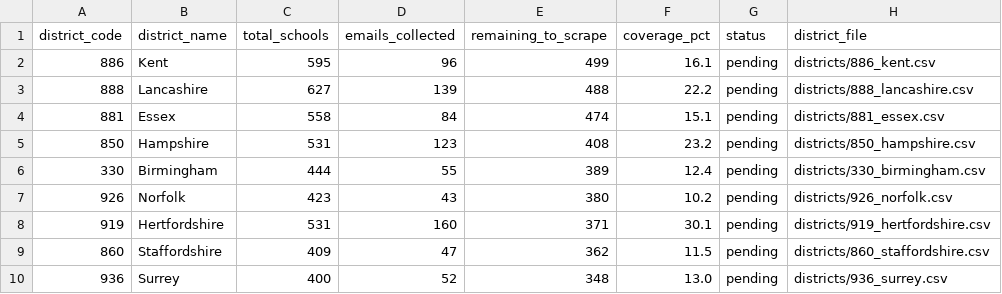
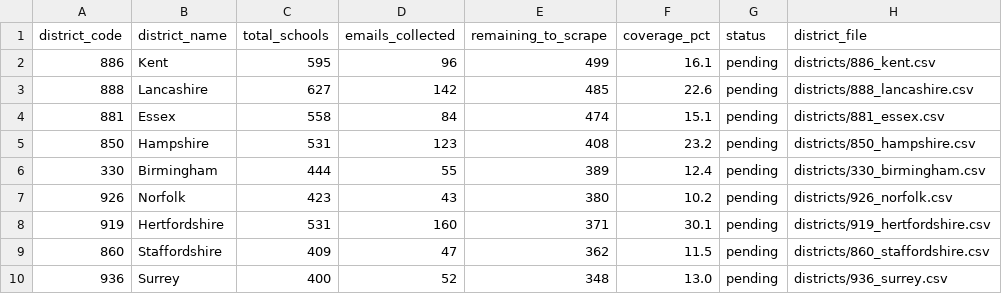
Before and after one commit to simonbullows/Become-Inspired-Workshop-System, a CSV file: data/district_work/district_index.csv, drawn as a sheet; only a part is shown.

```diff
--- a/data/district_work/district_index.csv
+++ b/data/district_work/district_index.csv
@@ -2,3 +2,3 @@ district_code,district_name,total_schools,emails_collected,remaining_to_scrape,c
 886,Kent,595,96,499,16.1,pending,districts/886_kent.csv
-888,Lancashire,627,139,488,22.2,pending,districts/888_lancashire.csv
+888,Lancashire,627,142,485,22.6,pending,districts/888_lancashire.csv
 881,Essex,558,84,474,15.1,pending,districts/881_essex.csv
```
Also changed, not shown: data/district_work/districts/888_lancashire.csv, data/kosmos/exports/district_scrape_queue.csv, 1 other file.
